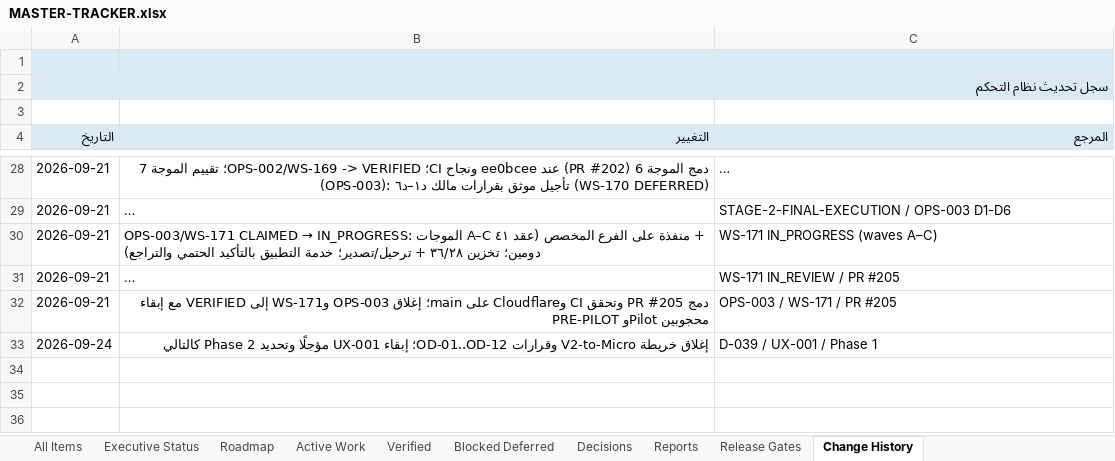
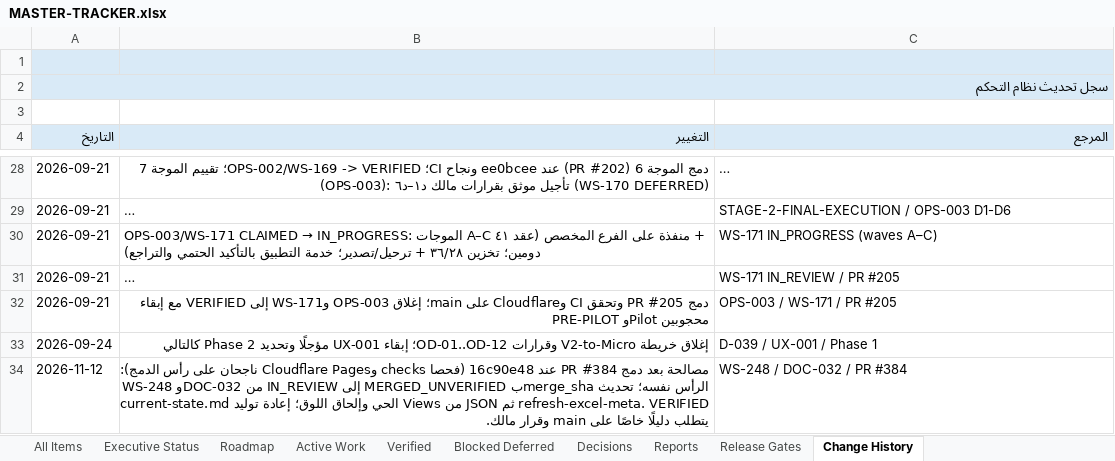
Before and after one commit to Qays7753/Micro, an Excel workbook: docs/operations/control/generated/MASTER-TRACKER.xlsx, sheet Change History, drawn as a sheet; only a part is shown, gaps mark what is left out; long unchanged cells end in …; values as stored, in another font and other column widths than the file's, no borders; the diff names each change by its address in the sheet, - before the commit and + after, or states it on an @@ line.

Commit message:
control: reconcile WS-248/DOC-032 and live state with merged PR #384
Owner merged PR #384 into main at 16c90e48bdc018939f97f41d05e969c900bc30e0 on
2026-11-06T12:41:53Z (merge head checks: Cloudflare Pages success, checks success,
verified via GitHub API) while WS-248/DOC-032 remained IN_REVIEW describing the PR
as Draft. Reconciled per AGENTS.md §14 and the control state cycle:

- WS-248 + DOC-032: legal transition IN_REVIEW -> MERGED_UNVERIFIED with
  merge_sha=16c90e48..., dated status_history entry, and next_action pointing to
  the VERIFIED path (item-specific evidence on main + owner decision; merge-head
  checks alone do not prove item acceptance). WS-244..247/DOC-029..031 untouched.
- docs/operations/current-state.md: live fields only (real main head, W01-W05
  merged, DOC-032/WS-248 MERGED_UNVERIFIED) within the 20,480-byte cap
  (20,243 after edit; size guard green).
- docs/operations/current-state-log.md: append-only dated reconciliation entry.
- generated views regenerated from source JSON via the documented generator;
  workbook Change History row added via spreadsheet tooling then
  generate_tracker.py --refresh-excel-meta; zip integrity verified; no manual
  edits under generated/.

Checks on this tree: validate.py PASS (exit 0), operations-control unittest 9/9
OK, generate_tracker.py --check PASS, git diff --check clean, size guard PASS.
Documentation/control only; no application code, no provider access.

```diff
--- a/docs/operations/control/generated/MASTER-TRACKER.xlsx (sheet Change History)
+++ b/docs/operations/control/generated/MASTER-TRACKER.xlsx (sheet Change History)
+row 34: 2026-11-12 | مصالحة بعد دمج PR #384 عند 16c90e48 (فحصا checks وCloudflare Pages ناجحان على رأس الدمج): WS-248 وDOC-032 من IN_REVIEW إلى MERGED_UNVERIFIED بmerge_sha الرأس نفسه؛ تحديث current-state.md الحي وإلحاق اللوق؛ إعادة توليد Views من JSON ثم refresh-excel-meta. VERIFIED يتطلب دليلًا خاصًا على main وقرار مالك. | WS-248 / DOC-032 / PR #384
```
Also changed, not shown: 9 other files.
